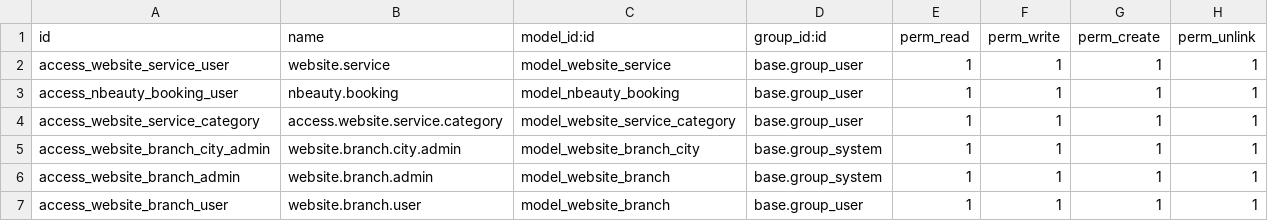
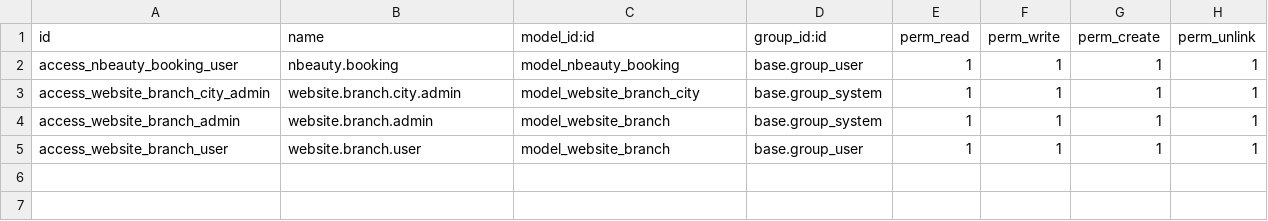
Before and after one commit to mureed-sultan/nbeauty, a CSV file: security/ir.model.access.csv, drawn as a sheet; the diff names each change by its address in the sheet, - before the commit and + after, or states it on an @@ line.

```diff
--- a/security/ir.model.access.csv
+++ b/security/ir.model.access.csv
-row 2: access_website_service_user | website.service | model_website_service | base.group_user | 1 | 1 | 1 | 1
-row 4: access_website_service_category | access.website.service.category | model_website_service_category | base.group_user | 1 | 1 | 1 | 1
```
Also changed, not shown: 54 other files.
